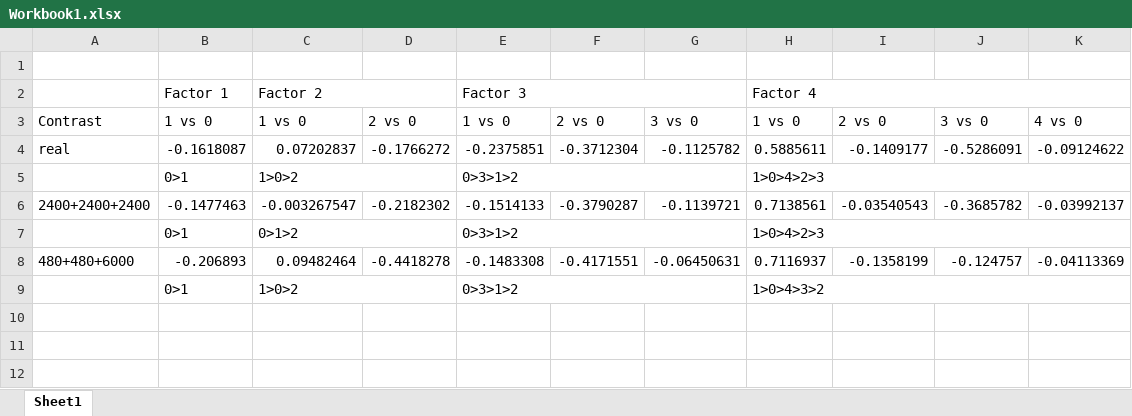
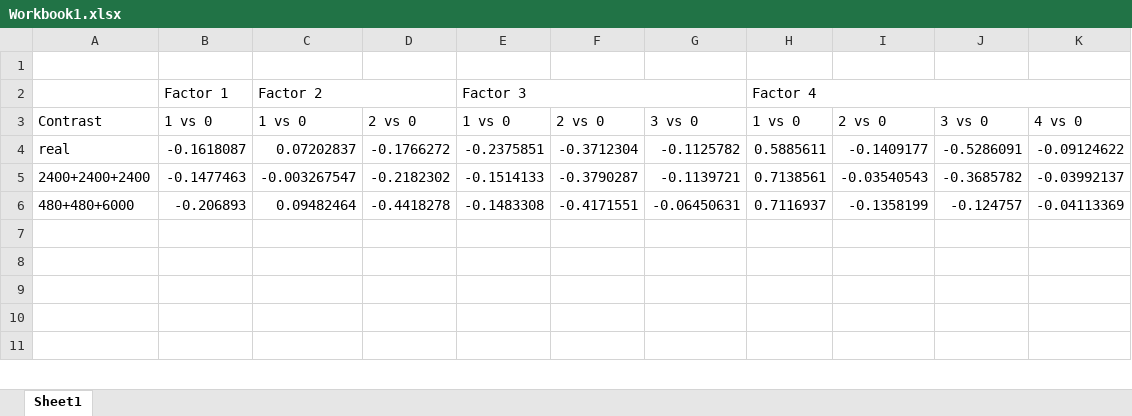
Before and after one commit to yihua2/sequen_samp, an Excel workbook: Workbook1.xlsx, sheet Sheet1, drawn as a sheet; only a part is shown; the shorter side is filled out with more unchanged rows; values as stored, in another font and other column widths than the file's, no cell formats; removed rows and columns are numbered as before the commit, all else as after; the diff names each change by its address in the sheet, - before the commit and + after, or states it on an @@ line.

```diff
--- a/Workbook1.xlsx (sheet Sheet1)
+++ b/Workbook1.xlsx (sheet Sheet1)
-row 5:  | 0>1 | 1>0>2 |  | 0>3>1>2 |  |  | 1>0>4>2>3
-row 7:  | 0>1 | 0>1>2 |  | 0>3>1>2 |  |  | 1>0>4>2>3
-row 7:  | 0>1 | 1>0>2 |  | 0>3>1>2 |  |  | 1>0>4>3>2
+row 7: (empty)
-C9:D9 merged
-E9:G9 merged
-H9:K9 merged
```
Also changed, not shown: cell formats, 1 other file.
